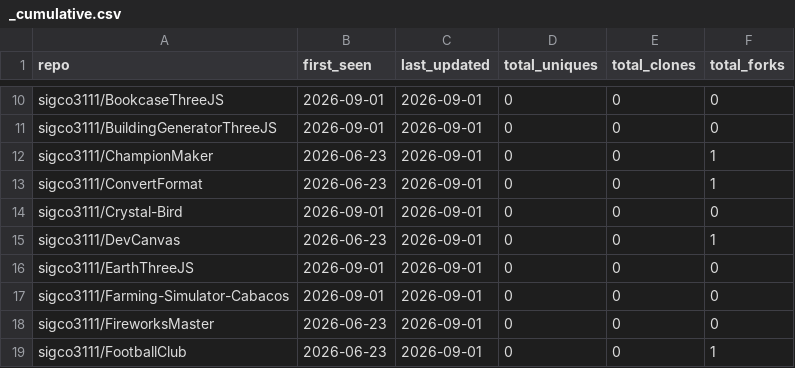
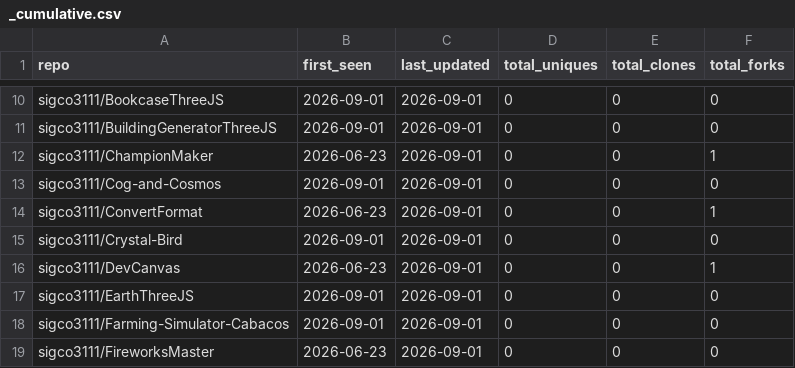
Before and after one commit to sigco3111/Repolis, a CSV file: data/logs/_cumulative.csv, drawn as a sheet; only a part is shown, gaps mark what is left out; the shorter side is filled out with more unchanged rows; the diff names each change by its address in the sheet, - before the commit and + after, or states it on an @@ line.

```diff
--- a/data/logs/_cumulative.csv
+++ b/data/logs/_cumulative.csv
+row 13: sigco3111/Cog-and-Cosmos | 2026-09-01 | 2026-09-01 | 0 | 0 | 0
```
